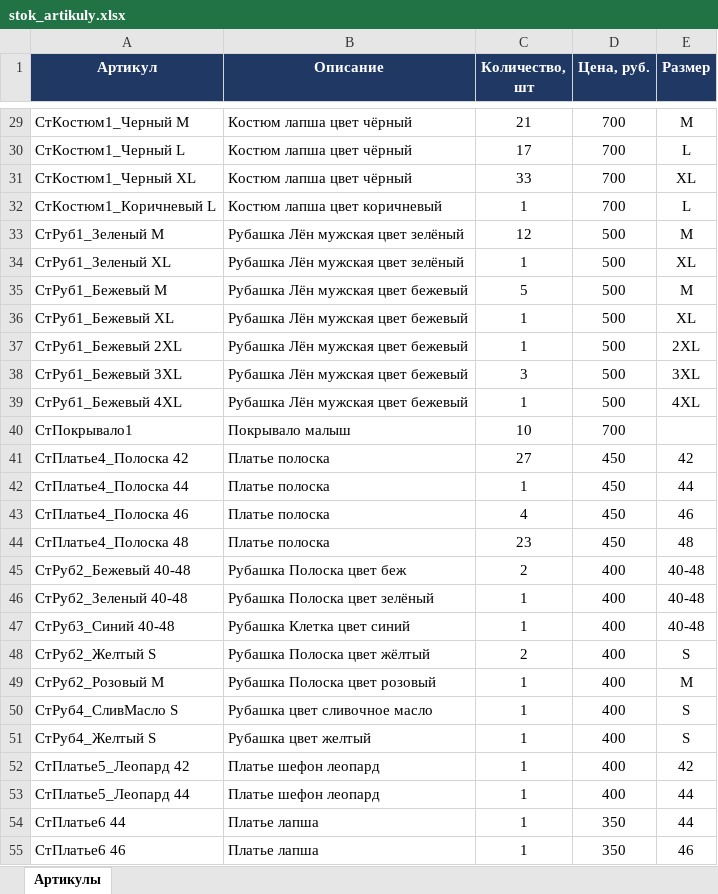
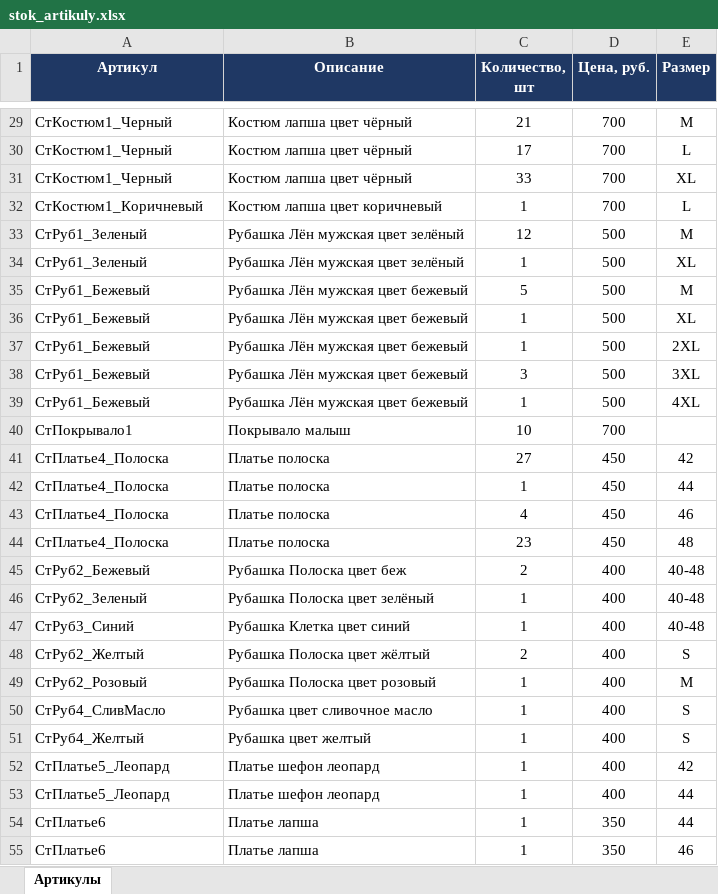
Before and after one commit to Julia297-ui/1, an Excel workbook: stock/stok_artikuly.xlsx, sheet Артикулы, drawn as a sheet; only a part is shown, gaps mark what is left out; values as stored, in another font and other column widths than the file's, no borders; the diff covers the shown part only; the diff names each change by its address in the sheet, - before the commit and + after, or states it on an @@ line.

```diff
--- a/stock/stok_artikuly.xlsx (sheet Артикулы)
+++ b/stock/stok_artikuly.xlsx (sheet Артикулы)
-A29 (Артикул): СтКостюм1_Черный M
+A29 (Артикул): СтКостюм1_Черный
-A30 (Артикул): СтКостюм1_Черный L
+A30 (Артикул): СтКостюм1_Черный
-A31 (Артикул): СтКостюм1_Черный XL
+A31 (Артикул): СтКостюм1_Черный
-A32 (Артикул): СтКостюм1_Коричневый L
+A32 (Артикул): СтКостюм1_Коричневый
-A33 (Артикул): СтРуб1_Зеленый M
+A33 (Артикул): СтРуб1_Зеленый
-A34 (Артикул): СтРуб1_Зеленый XL
+A34 (Артикул): СтРуб1_Зеленый
-A35 (Артикул): СтРуб1_Бежевый M
+A35 (Артикул): СтРуб1_Бежевый
-A36 (Артикул): СтРуб1_Бежевый XL
+A36 (Артикул): СтРуб1_Бежевый
-A37 (Артикул): СтРуб1_Бежевый 2XL
+A37 (Артикул): СтРуб1_Бежевый
-A38 (Артикул): СтРуб1_Бежевый 3XL
+A38 (Артикул): СтРуб1_Бежевый
-A39 (Артикул): СтРуб1_Бежевый 4XL
+A39 (Артикул): СтРуб1_Бежевый
-A41 (Артикул): СтПлатье4_Полоска 42
+A41 (Артикул): СтПлатье4_Полоска
-A42 (Артикул): СтПлатье4_Полоска 44
+A42 (Артикул): СтПлатье4_Полоска
-A43 (Артикул): СтПлатье4_Полоска 46
+A43 (Артикул): СтПлатье4_Полоска
-A44 (Артикул): СтПлатье4_Полоска 48
+A44 (Артикул): СтПлатье4_Полоска
-A45 (Артикул): СтРуб2_Бежевый 40-48
+A45 (Артикул): СтРуб2_Бежевый
-A46 (Артикул): СтРуб2_Зеленый 40-48
+A46 (Артикул): СтРуб2_Зеленый
-A47 (Артикул): СтРуб3_Синий 40-48
+A47 (Артикул): СтРуб3_Синий
-A48 (Артикул): СтРуб2_Желтый S
+A48 (Артикул): СтРуб2_Желтый
-A49 (Артикул): СтРуб2_Розовый M
+A49 (Артикул): СтРуб2_Розовый
-A50 (Артикул): СтРуб4_СливМасло S
+A50 (Артикул): СтРуб4_СливМасло
-A51 (Артикул): СтРуб4_Желтый S
+A51 (Артикул): СтРуб4_Желтый
-A52 (Артикул): СтПлатье5_Леопард 42
+A52 (Артикул): СтПлатье5_Леопард
-A53 (Артикул): СтПлатье5_Леопард 44
+A53 (Артикул): СтПлатье5_Леопард
-A54 (Артикул): СтПлатье6 44
+A54 (Артикул): СтПлатье6
-A55 (Артикул): СтПлатье6 46
+A55 (Артикул): СтПлатье6
```
Also changed, not shown: 58 edited cells elsewhere in this sheet.
